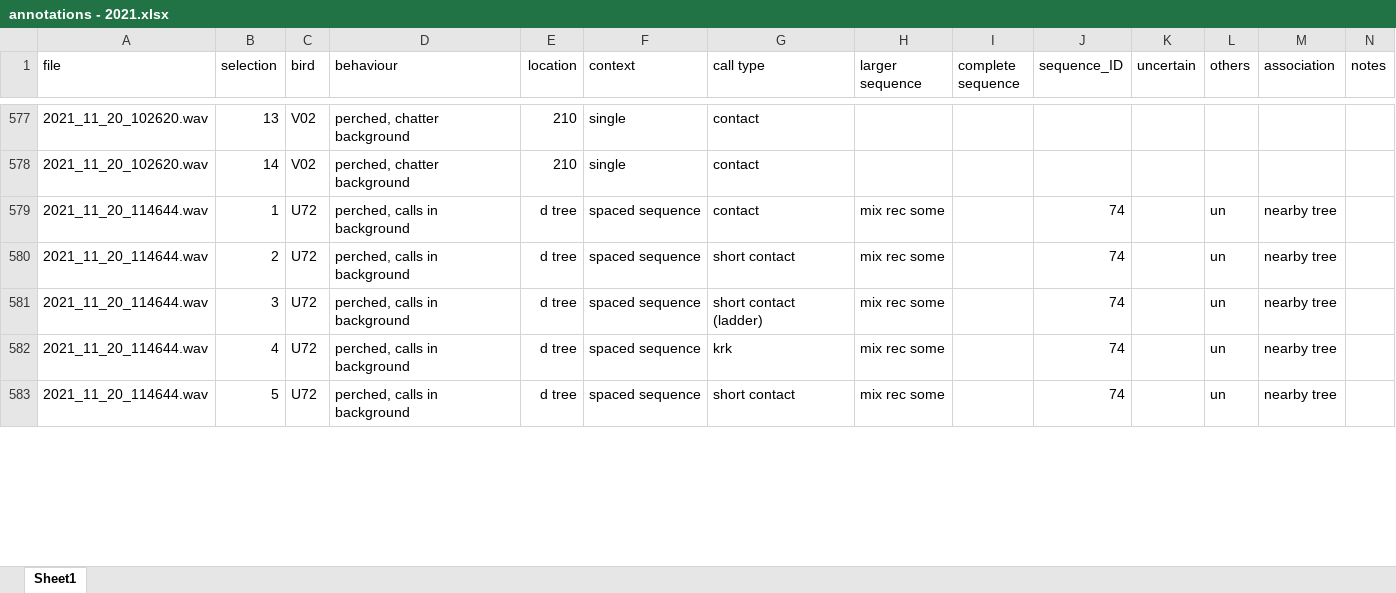
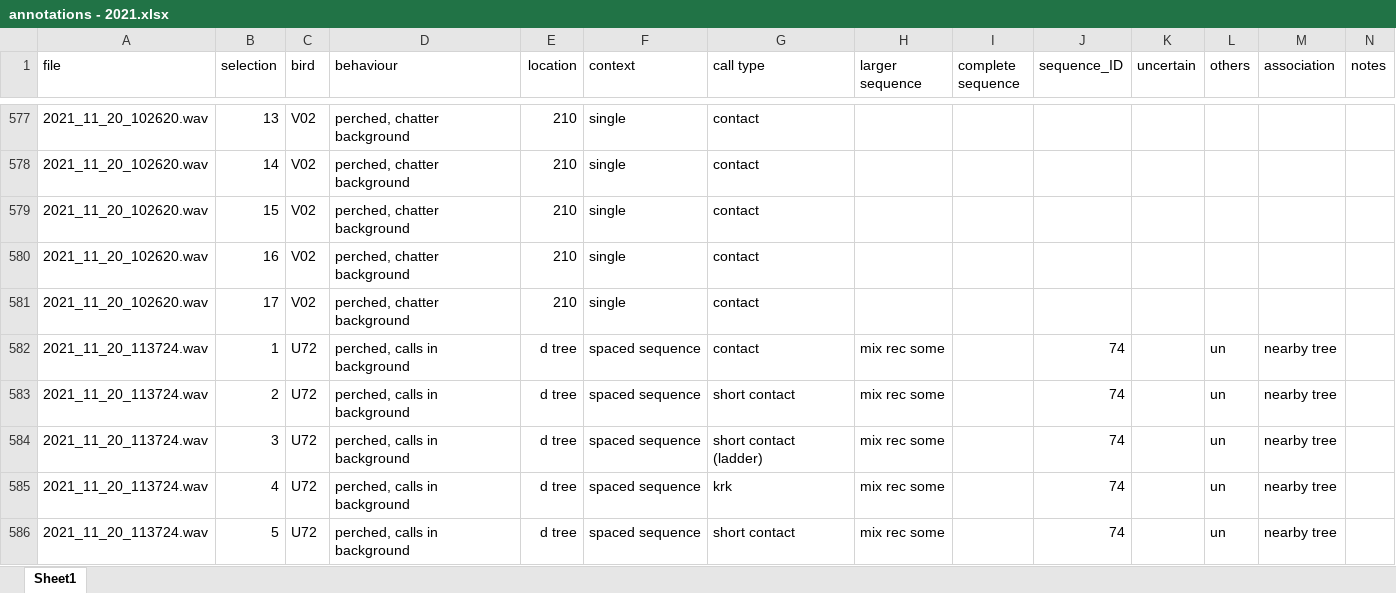
Before and after one commit to simeonqs/Evidence_for_vocal_signatures_and_voice-prints_in_a_wild_parrot, an Excel workbook: ANALYSIS/DATA/overview recordings/annotations - 2021.xlsx, sheet Sheet1, drawn as a sheet; only a part is shown, gaps mark what is left out; values as stored, in another font and other column widths than the file's, no borders; addresses are those after the commit; the diff covers the shown part only; the diff names each change by its address in the sheet, - before the commit and + after, or states it on an @@ line.

```diff
--- a/ANALYSIS/DATA/overview recordings/annotations - 2021.xlsx (sheet Sheet1)
+++ b/ANALYSIS/DATA/overview recordings/annotations - 2021.xlsx (sheet Sheet1)
+row 579: 2021_11_20_102620.wav | 15 | V02 | perched, chatter background | 210 | single | contact
+row 580: 2021_11_20_102620.wav | 16 | V02 | perched, chatter background | 210 | single | contact
+row 581: 2021_11_20_102620.wav | 17 | V02 | perched, chatter background | 210 | single | contact
-A582:A586 (file): 2021_11_20_114644.wav
+A582:A586 (file): 2021_11_20_113724.wav
```
Also changed, not shown: 6 added rows and 23 edited cells elsewhere in this sheet, ANALYSIS/DATA/overview recordings/overview recordings - 2021.xlsx, 1 other file.
